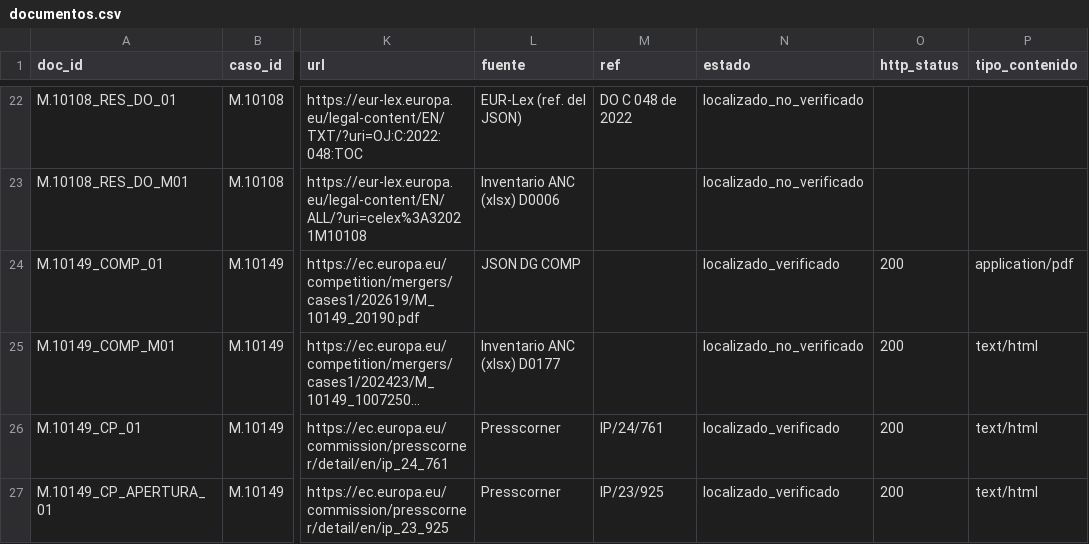
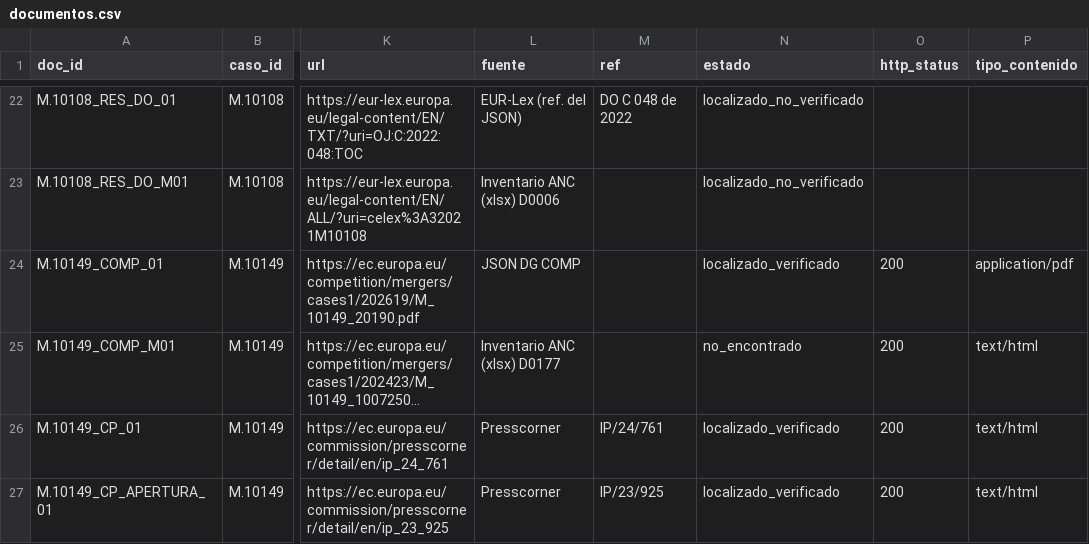
Before and after one commit to vjaros-anc/buscadorANC, a CSV file: remedios_ue/documentos.csv, drawn as a sheet; only a part is shown, gaps mark what is left out; long unchanged cells end in …; the diff names each change by its address in the sheet, - before the commit and + after, or states it on an @@ line.

```diff
--- a/remedios_ue/documentos.csv
+++ b/remedios_ue/documentos.csv
-N25 (estado): localizado_no_verificado
+N25 (estado): no_encontrado
```
Also changed, not shown: 3 other files.
